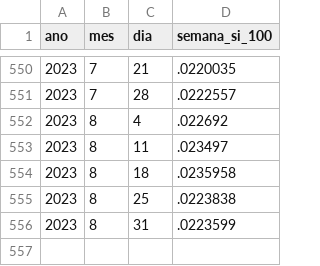
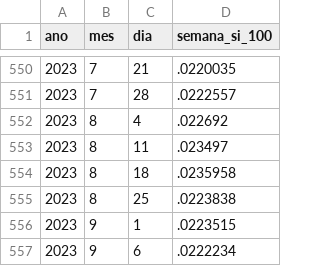
Before and after one commit to nefin/nefin.github.io, a CSV file: resources/Predictability/short_interest.csv, drawn as a sheet; only a part is shown, gaps mark what is left out; removed rows and columns are numbered as before the commit, all else as after; the diff names each change by its address in the sheet, - before the commit and + after, or states it on an @@ line.

```diff
--- a/resources/Predictability/short_interest.csv
+++ b/resources/Predictability/short_interest.csv
-row 556: 2023 | 8 | 31 | .0223599
+row 556: 2023 | 9 | 1 | .0223515
+row 557: 2023 | 9 | 6 | .0222234
```
Also changed, not shown: resources/Predictability/dividend_yield.csv, resources/Predictability/loan_fees.csv, 8 other files.
